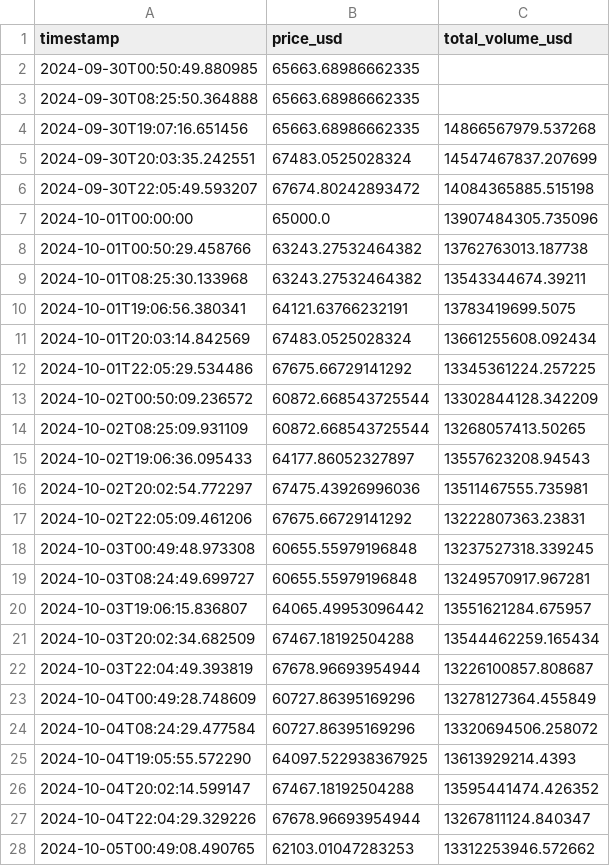
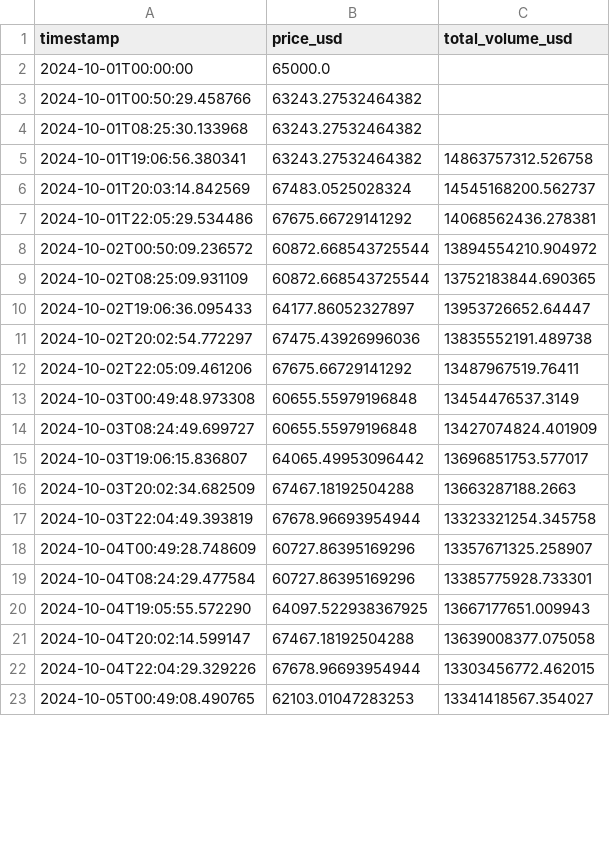
Before and after one commit to eyanez111/trading-model, a CSV file: cleaned_data.csv, drawn as a sheet; only a part is shown; the diff covers the shown part only.

```diff
--- a/cleaned_data.csv
+++ b/cleaned_data.csv
@@ -1,28 +1,23 @@
 timestamp,price_usd,total_volume_usd
-2024-09-30T00:50:49.880985,65663.68986662335,
-2024-09-30T08:25:50.364888,65663.68986662335,
-2024-09-30T19:07:16.651456,65663.68986662335,14866567979.537268
-2024-09-30T20:03:35.242551,67483.0525028324,14547467837.207699
-2024-09-30T22:05:49.593207,67674.80242893472,14084365885.515198
-2024-10-01T00:00:00,65000.0,13907484305.735096
-2024-10-01T00:50:29.458766,63243.27532464382,13762763013.187738
-2024-10-01T08:25:30.133968,63243.27532464382,13543344674.39211
-2024-10-01T19:06:56.380341,64121.63766232191,13783419699.5075
-2024-10-01T20:03:14.842569,67483.0525028324,13661255608.092434
-2024-10-01T22:05:29.534486,67675.66729141292,13345361224.257225
-2024-10-02T00:50:09.236572,60872.668543725544,13302844128.342209
-2024-10-02T08:25:09.931109,60872.668543725544,13268057413.50265
-2024-10-02T19:06:36.095433,64177.86052327897,13557623208.94543
-2024-10-02T20:02:54.772297,67475.43926996036,13511467555.735981
-2024-10-02T22:05:09.461206,67675.66729141292,13222807363.23831
-2024-10-03T00:49:48.973308,60655.55979196848,13237527318.339245
-2024-10-03T08:24:49.699727,60655.55979196848,13249570917.967281
-2024-10-03T19:06:15.836807,64065.49953096442,13551621284.675957
-2024-10-03T20:02:34.682509,67467.18192504288,13544462259.165434
-2024-10-03T22:04:49.393819,67678.96693954944,13226100857.808687
-2024-10-04T00:49:28.748609,60727.86395169296,13278127364.455849
-2024-10-04T08:24:29.477584,60727.86395169296,13320694506.258072
-2024-10-04T19:05:55.572290,64097.522938367925,13613929214.4393
-2024-10-04T20:02:14.599147,67467.18192504288,13595441474.426352
-2024-10-04T22:04:29.329226,67678.96693954944,13267811124.840347
-2024-10-05T00:49:08.490765,62103.01047283253,13312253946.572662
+2024-10-01T00:00:00,65000.0,
+2024-10-01T00:50:29.458766,63243.27532464382,
+2024-10-01T08:25:30.133968,63243.27532464382,
+2024-10-01T19:06:56.380341,63243.27532464382,14863757312.526758
+2024-10-01T20:03:14.842569,67483.0525028324,14545168200.562737
+2024-10-01T22:05:29.534486,67675.66729141292,14068562436.278381
+2024-10-02T00:50:09.236572,60872.668543725544,13894554210.904972
+2024-10-02T08:25:09.931109,60872.668543725544,13752183844.690365
+2024-10-02T19:06:36.095433,64177.86052327897,13953726652.64447
+2024-10-02T20:02:54.772297,67475.43926996036,13835552191.489738
+2024-10-02T22:05:09.461206,67675.66729141292,13487967519.76411
+2024-10-03T00:49:48.973308,60655.55979196848,13454476537.3149
+2024-10-03T08:24:49.699727,60655.55979196848,13427074824.401909
+2024-10-03T19:06:15.836807,64065.49953096442,13696851753.577017
+2024-10-03T20:02:34.682509,67467.18192504288,13663287188.2663
+2024-10-03T22:04:49.393819,67678.96693954944,13323321254.345758
+2024-10-04T00:49:28.748609,60727.86395169296,13357671325.258907
+2024-10-04T08:24:29.477584,60727.86395169296,13385775928.733301
+2024-10-04T19:05:55.572290,64097.522938367925,13667177651.009943
+2024-10-04T20:02:14.599147,67467.18192504288,13639008377.075058
+2024-10-04T22:04:29.329226,67678.96693954944,13303456772.462015
+2024-10-05T00:49:08.490765,62103.01047283253,13341418567.354027
```
Also changed, not shown: 155 edited cells elsewhere in this file, 1 other file.
